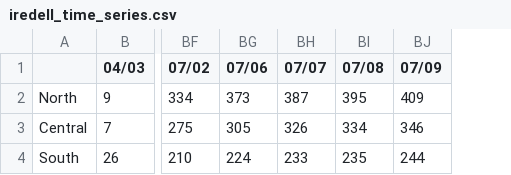
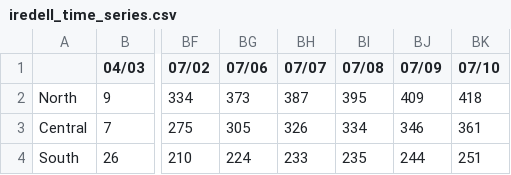
Before and after one commit to mjpmorse/covid19_iredell_nc, a CSV file: iredell_time_series.csv, drawn as a sheet; only a part is shown, gaps mark what is left out; the diff names each change by its address in the sheet, - before the commit and + after, or states it on an @@ line.

Commit message:
time series updated 2020-07-10 18:00:14 from seandar

```diff
--- a/iredell_time_series.csv
+++ b/iredell_time_series.csv
+column BK (07/10), rows 2-4: 418 | 361 | 251
```
